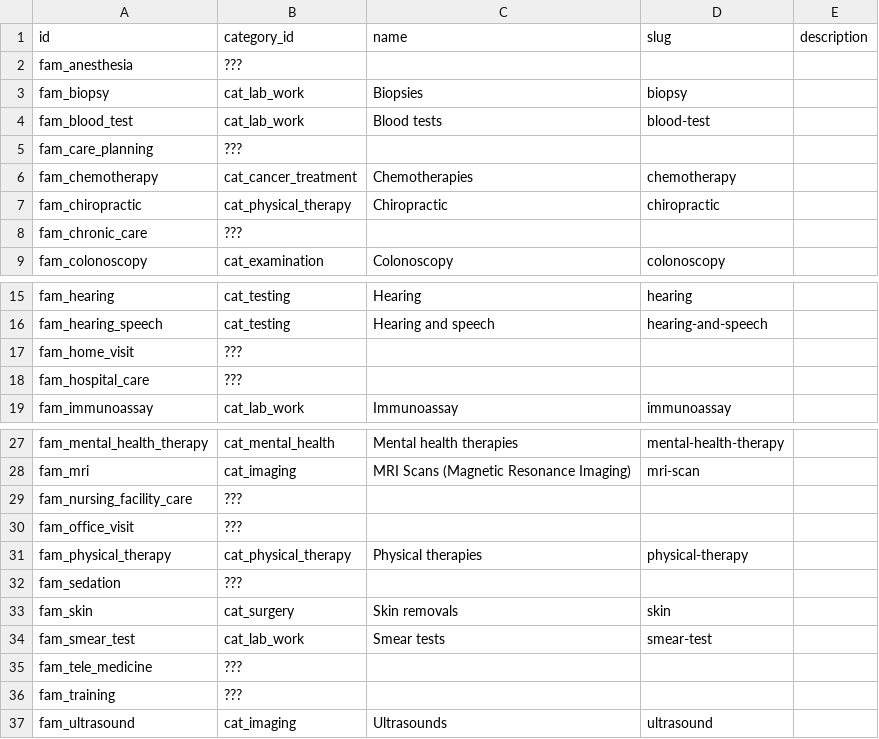
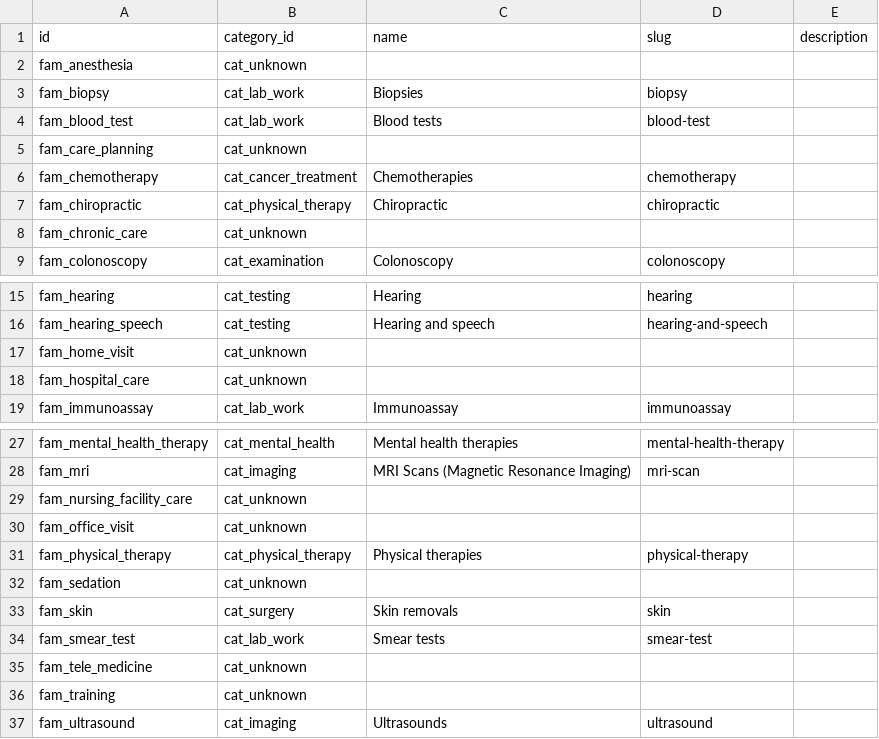
Before and after one commit to mariohealth/v0, a CSV file: backend/mario-health-data-pipeline/seeds/procedure_family.csv, drawn as a sheet; only a part is shown, gaps mark what is left out.

Commit message:
load the seeds in BQ then sync with PG

```diff
--- a/backend/mario-health-data-pipeline/seeds/procedure_family.csv
+++ b/backend/mario-health-data-pipeline/seeds/procedure_family.csv
@@ -1,9 +1,9 @@
 id,category_id,name,slug,description
-fam_anesthesia,???,,,
+fam_anesthesia,cat_unknown,,,
 fam_biopsy,cat_lab_work,Biopsies,biopsy,
 fam_blood_test,cat_lab_work,Blood tests,blood-test,
-fam_care_planning,???,,,
+fam_care_planning,cat_unknown,,,
 fam_chemotherapy,cat_cancer_treatment,Chemotherapies,chemotherapy,
 fam_chiropractic,cat_physical_therapy,Chiropractic,chiropractic,
-fam_chronic_care,???,,,
+fam_chronic_care,cat_unknown,,,
 fam_colonoscopy,cat_examination,Colonoscopy,colonoscopy,
@@ -16,4 +16,4 @@ fam_hearing,cat_testing,Hearing,hearing,
 fam_hearing_speech,cat_testing,Hearing and speech,hearing-and-speech,
-fam_home_visit,???,,,
-fam_hospital_care,???,,,
+fam_home_visit,cat_unknown,,,
+fam_hospital_care,cat_unknown,,,
 fam_immunoassay,cat_lab_work,Immunoassay,immunoassay,
@@ -28,10 +28,10 @@ fam_mental_health_therapy,cat_mental_health,Mental health therapies,mental-healt
 fam_mri,cat_imaging,MRI Scans (Magnetic Resonance Imaging),mri-scan,
-fam_nursing_facility_care,???,,,
-fam_office_visit,???,,,
+fam_nursing_facility_care,cat_unknown,,,
+fam_office_visit,cat_unknown,,,
 fam_physical_therapy,cat_physical_therapy,Physical therapies,physical-therapy,
-fam_sedation,???,,,
+fam_sedation,cat_unknown,,,
 fam_skin,cat_surgery,Skin removals,skin,
 fam_smear_test,cat_lab_work,Smear tests,smear-test,
-fam_tele_medicine,???,,,
-fam_training,???,,,
+fam_tele_medicine,cat_unknown,,,
+fam_training,cat_unknown,,,
 fam_ultrasound,cat_imaging,Ultrasounds,ultrasound,
```
Also changed, not shown: backend/mario-health-data-pipeline/seeds/procedure_category.csv, backend/mario-health-data-pipeline/seeds/procedure_pricing.csv, 27 other files.
